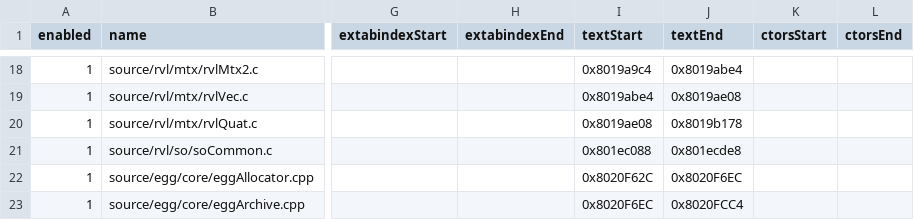
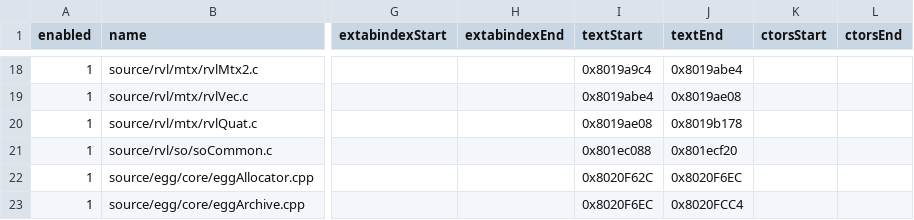
Before and after one commit to riidefi/mkw, a CSV file: pack/dol_slices.csv, drawn as a sheet; only a part is shown, gaps mark what is left out; the diff names each change by its address in the sheet, - before the commit and + after, or states it on an @@ line.

```diff
--- a/pack/dol_slices.csv
+++ b/pack/dol_slices.csv
-J21 (textEnd): 0x801ecde8
+J21 (textEnd): 0x801ecf20
```
Also changed, not shown: 5 other files.
